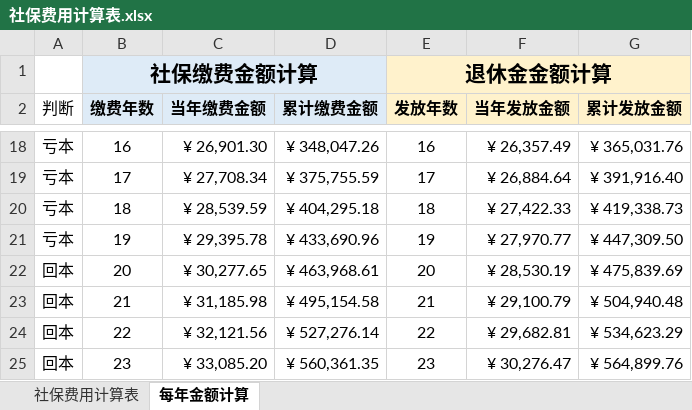
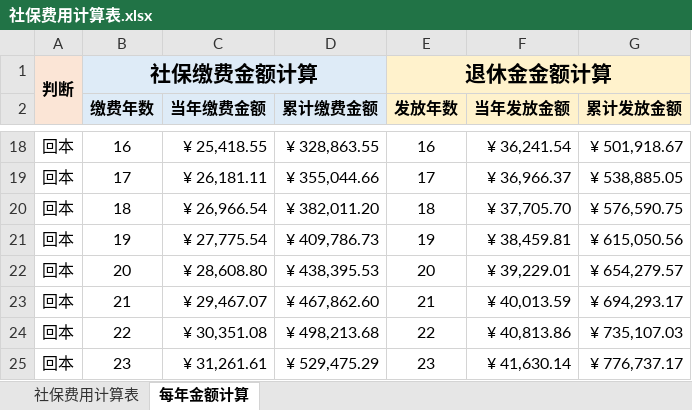
Before and after one commit to ZJHCOFI/ponzi-scheme, an Excel workbook: 社保费用计算表.xlsx, sheet 每年金额计算, drawn as a sheet; only a part is shown, gaps mark what is left out; values as stored, in another font and other column widths than the file's, no borders; the diff covers the shown part only; the diff names each change by its address in the sheet, - before the commit and + after, or states it on an @@ line.

```diff
--- a/社保费用计算表.xlsx (sheet 每年金额计算)
+++ b/社保费用计算表.xlsx (sheet 每年金额计算)
-A1: (empty)
+A1: 判断
-A1:A2 fill: none
+A1:A2 fill: #FBE5D6
+A1:A2 merged
-A2: 判断
+A2: (empty)
-A18:A21: 亏本
+A18:A21: 回本
-C18 (当年缴费金额): ¥ 26,901.30
+C18 (当年缴费金额): ¥ 25,418.55
-D18 (累计缴费金额): ¥ 348,047.26
+D18 (累计缴费金额): ¥ 328,863.55
-F18 (当年发放金额): ¥ 26,357.49
+F18 (当年发放金额): ¥ 36,241.54
-G18 (累计发放金额): ¥ 365,031.76
+G18 (累计发放金额): ¥ 501,918.67
-C19 (当年缴费金额): ¥ 27,708.34
+C19 (当年缴费金额): ¥ 26,181.11
-D19 (累计缴费金额): ¥ 375,755.59
+D19 (累计缴费金额): ¥ 355,044.66
-F19 (当年发放金额): ¥ 26,884.64
+F19 (当年发放金额): ¥ 36,966.37
-G19 (累计发放金额): ¥ 391,916.40
+G19 (累计发放金额): ¥ 538,885.05
-C20 (当年缴费金额): ¥ 28,539.59
+C20 (当年缴费金额): ¥ 26,966.54
-D20 (累计缴费金额): ¥ 404,295.18
+D20 (累计缴费金额): ¥ 382,011.20
-F20 (当年发放金额): ¥ 27,422.33
+F20 (当年发放金额): ¥ 37,705.70
-G20 (累计发放金额): ¥ 419,338.73
+G20 (累计发放金额): ¥ 576,590.75
-C21 (当年缴费金额): ¥ 29,395.78
+C21 (当年缴费金额): ¥ 27,775.54
-D21 (累计缴费金额): ¥ 433,690.96
+D21 (累计缴费金额): ¥ 409,786.73
-F21 (当年发放金额): ¥ 27,970.77
+F21 (当年发放金额): ¥ 38,459.81
-G21 (累计发放金额): ¥ 447,309.50
+G21 (累计发放金额): ¥ 615,050.56
-C22 (当年缴费金额): ¥ 30,277.65
+C22 (当年缴费金额): ¥ 28,608.80
-D22 (累计缴费金额): ¥ 463,968.61
+D22 (累计缴费金额): ¥ 438,395.53
-F22 (当年发放金额): ¥ 28,530.19
+F22 (当年发放金额): ¥ 39,229.01
-G22 (累计发放金额): ¥ 475,839.69
+G22 (累计发放金额): ¥ 654,279.57
-C23 (当年缴费金额): ¥ 31,185.98
+C23 (当年缴费金额): ¥ 29,467.07
-D23 (累计缴费金额): ¥ 495,154.58
+D23 (累计缴费金额): ¥ 467,862.60
-F23 (当年发放金额): ¥ 29,100.79
+F23 (当年发放金额): ¥ 40,013.59
-G23 (累计发放金额): ¥ 504,940.48
+G23 (累计发放金额): ¥ 694,293.17
-C24 (当年缴费金额): ¥ 32,121.56
+C24 (当年缴费金额): ¥ 30,351.08
-D24 (累计缴费金额): ¥ 527,276.14
+D24 (累计缴费金额): ¥ 498,213.68
-F24 (当年发放金额): ¥ 29,682.81
+F24 (当年发放金额): ¥ 40,813.86
-G24 (累计发放金额): ¥ 534,623.29
+G24 (累计发放金额): ¥ 735,107.03
-C25 (当年缴费金额): ¥ 33,085.20
+C25 (当年缴费金额): ¥ 31,261.61
-D25 (累计缴费金额): ¥ 560,361.35
+D25 (累计缴费金额): ¥ 529,475.29
-F25 (当年发放金额): ¥ 30,276.47
+F25 (当年发放金额): ¥ 41,630.14
-G25 (累计发放金额): ¥ 564,899.76
+G25 (累计发放金额): ¥ 776,737.17
```
Also changed, not shown: 809 edited cells elsewhere in this sheet, sheet 社保费用计算表, formulas that keep their value, charts or pictures.
